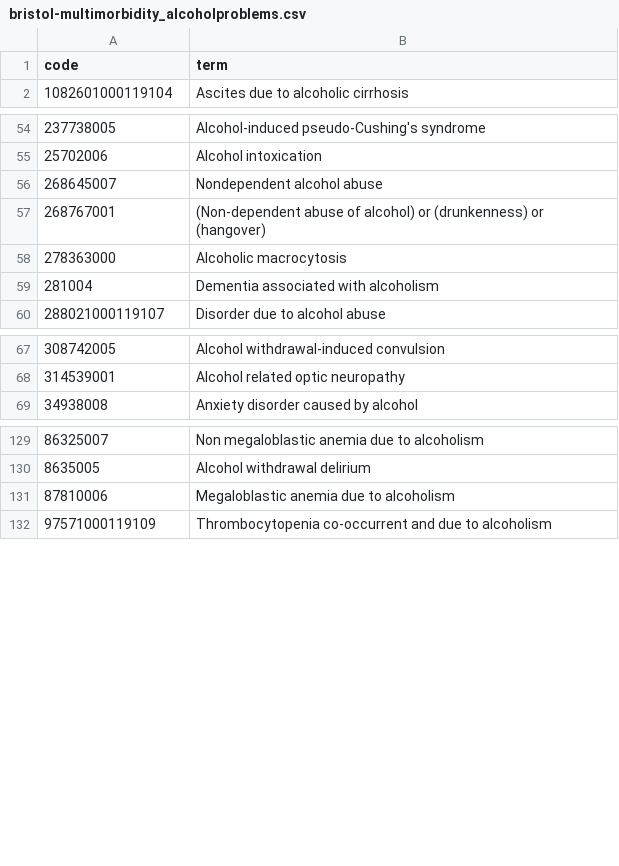
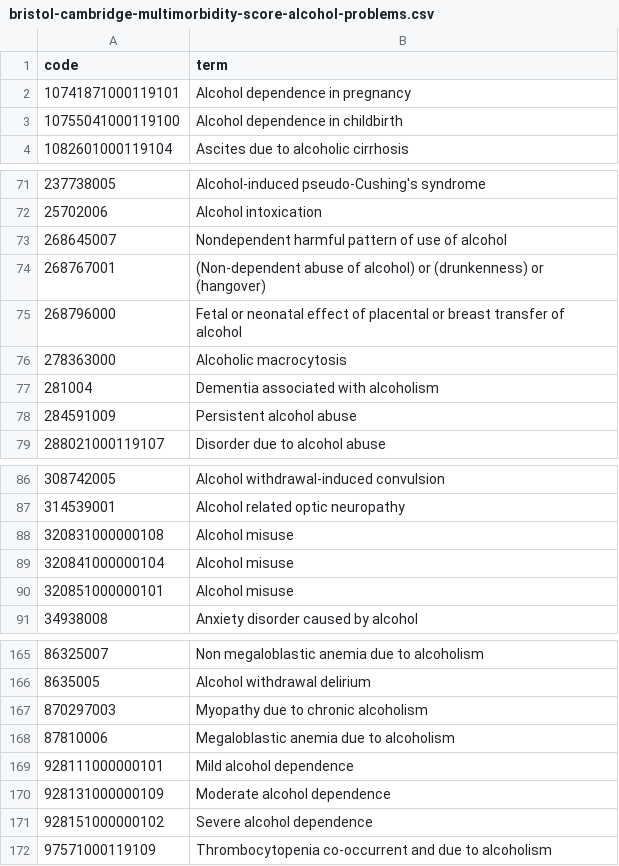
Before and after one commit to opensafely/NeurodegenerativeDiseaseBurden, a CSV file: codelists/bristol-cambridge-multimorbidity-score-alcohol-problems.csv (was codelists/bristol-multimorbidity_alcoholproblems.csv), drawn as a sheet; only a part is shown, gaps mark what is left out; the diff covers the shown part only.

```diff
--- a/codelists/bristol-multimorbidity_alcoholproblems.csv
+++ b/codelists/bristol-cambridge-multimorbidity-score-alcohol-problems.csv
@@ -1,2 +1,4 @@
 code,term
+10741871000119101,Alcohol dependence in pregnancy
+10755041000119100,Alcohol dependence in childbirth
 1082601000119104,Ascites due to alcoholic cirrhosis
@@ -55,6 +72,8 @@ code,term
 25702006,Alcohol intoxication
-268645007,Nondependent alcohol abuse
+268645007,Nondependent harmful pattern of use of alcohol
 268767001,(Non-dependent abuse of alcohol) or (drunkenness) or (hangover)
+268796000,Fetal or neonatal effect of placental or breast transfer of alcohol
 278363000,Alcoholic macrocytosis
 281004,Dementia associated with alcoholism
+284591009,Persistent alcohol abuse
 288021000119107,Disorder due to alcohol abuse
@@ -68,2 +87,5 @@ code,term
 314539001,Alcohol related optic neuropathy
+320831000000108,Alcohol misuse
+320841000000104,Alcohol misuse
+320851000000101,Alcohol misuse
 34938008,Anxiety disorder caused by alcohol
@@ -130,3 +166,7 @@ code,term
 8635005,Alcohol withdrawal delirium
+870297003,Myopathy due to chronic alcoholism
 87810006,Megaloblastic anemia due to alcoholism
+928111000000101,Mild alcohol dependence
+928131000000109,Moderate alcohol dependence
+928151000000102,Severe alcohol dependence
 97571000119109,Thrombocytopenia co-occurrent and due to alcoholism
```
Also changed, not shown: 29 added rows and 1 edited cell elsewhere in this file, 33 other files.
